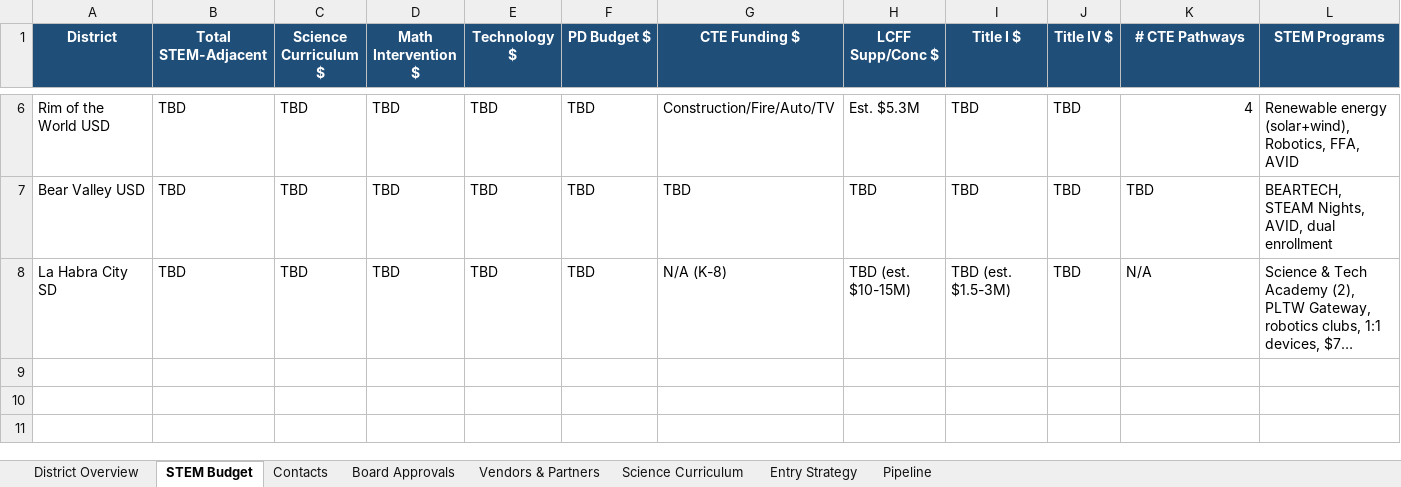
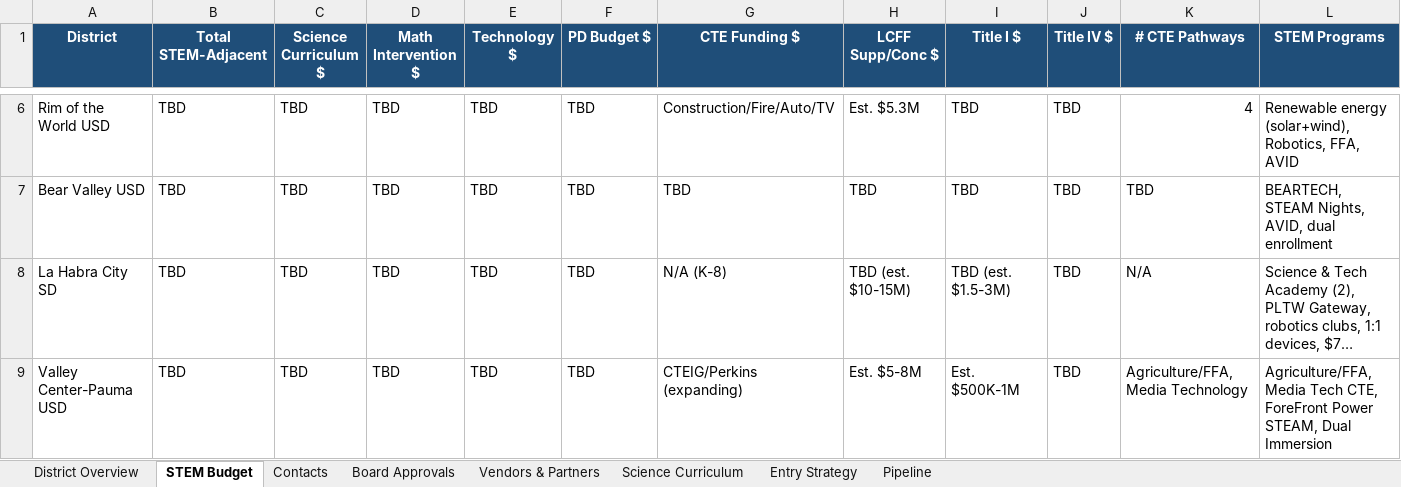
Before and after one commit to EiliSierra/modelit-district-intel, an Excel workbook: comparison.xlsx, sheet STEM Budget, drawn as a sheet; only a part is shown, gaps mark what is left out; long unchanged cells end in …; values as stored, in another font and other column widths than the file's, no borders; the diff names each change by its address in the sheet, - before the commit and + after, or states it on an @@ line.

```diff
--- a/comparison.xlsx (sheet STEM Budget)
+++ b/comparison.xlsx (sheet STEM Budget)
+row 9: Valley Center-Pauma USD | TBD | TBD | TBD | TBD | TBD | CTEIG/Perkins (expanding) | Est. $5-8M | Est. $500K-1M | TBD | Agriculture/FFA, Media Technology | Agriculture/FFA, Media Tech CTE, ForeFront Power STEAM, Dual Immersion
```
Also changed, not shown: sheet Vendors & Partners, sheet Contacts, sheet Science Curriculum, sheet District Overview, sheet Pipeline, sheet Entry Strategy, 10 other files.
